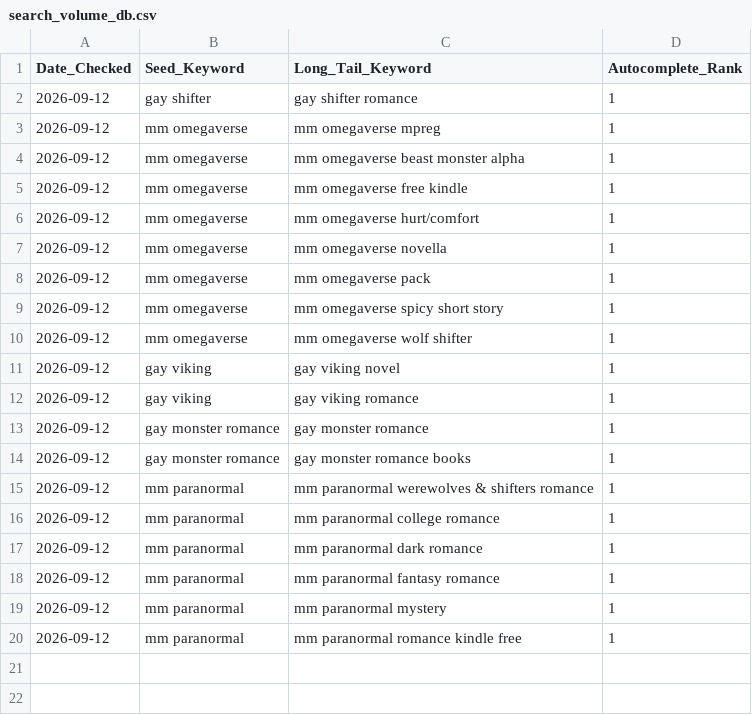
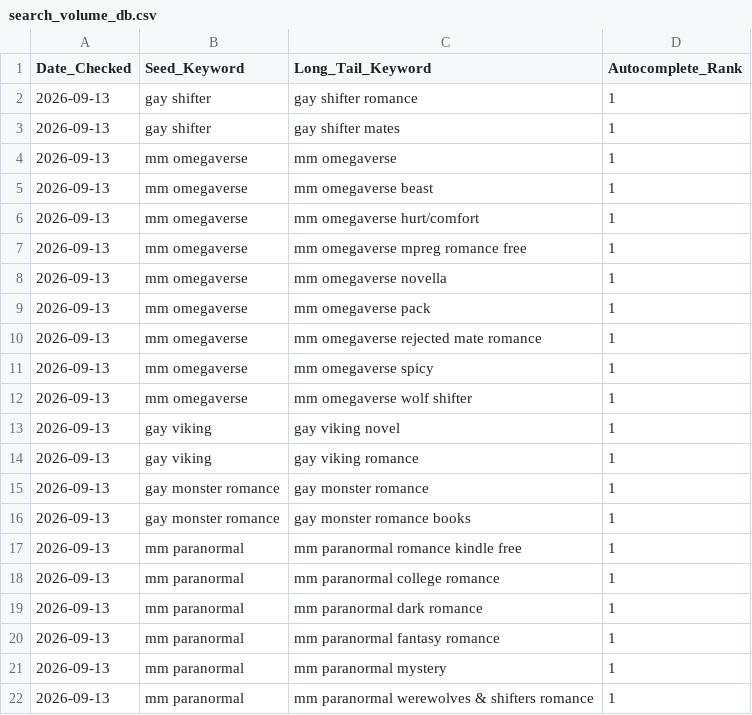
Before and after one commit to Detectiveyee/kdp-backend-data, a CSV file: search_volume_db.csv, drawn as a sheet.

Commit message:
Updated Keyword Search Volume: Sun Sep 13 03:01:41 UTC 2026

```diff
--- a/search_volume_db.csv
+++ b/search_volume_db.csv
@@ -1,20 +1,22 @@
 Date_Checked,Seed_Keyword,Long_Tail_Keyword,Autocomplete_Rank
-2026-09-12,gay shifter,gay shifter romance,1
-2026-09-12,mm omegaverse,mm omegaverse mpreg,1
-2026-09-12,mm omegaverse,mm omegaverse beast monster alpha,1
-2026-09-12,mm omegaverse,mm omegaverse free kindle,1
-2026-09-12,mm omegaverse,mm omegaverse hurt/comfort,1
-2026-09-12,mm omegaverse,mm omegaverse novella,1
-2026-09-12,mm omegaverse,mm omegaverse pack,1
-2026-09-12,mm omegaverse,mm omegaverse spicy short story,1
-2026-09-12,mm omegaverse,mm omegaverse wolf shifter,1
-2026-09-12,gay viking,gay viking novel,1
-2026-09-12,gay viking,gay viking romance,1
-2026-09-12,gay monster romance,gay monster romance,1
-2026-09-12,gay monster romance,gay monster romance books,1
-2026-09-12,mm paranormal,mm paranormal werewolves & shifters romance,1
-2026-09-12,mm paranormal,mm paranormal college romance,1
-2026-09-12,mm paranormal,mm paranormal dark romance,1
-2026-09-12,mm paranormal,mm paranormal fantasy romance,1
-2026-09-12,mm paranormal,mm paranormal mystery,1
-2026-09-12,mm paranormal,mm paranormal romance kindle free,1
+2026-09-13,gay shifter,gay shifter romance,1
+2026-09-13,gay shifter,gay shifter mates,1
+2026-09-13,mm omegaverse,mm omegaverse,1
+2026-09-13,mm omegaverse,mm omegaverse beast,1
+2026-09-13,mm omegaverse,mm omegaverse hurt/comfort,1
+2026-09-13,mm omegaverse,mm omegaverse mpreg romance free,1
+2026-09-13,mm omegaverse,mm omegaverse novella,1
+2026-09-13,mm omegaverse,mm omegaverse pack,1
+2026-09-13,mm omegaverse,mm omegaverse rejected mate romance,1
+2026-09-13,mm omegaverse,mm omegaverse spicy,1
+2026-09-13,mm omegaverse,mm omegaverse wolf shifter,1
+2026-09-13,gay viking,gay viking novel,1
+2026-09-13,gay viking,gay viking romance,1
+2026-09-13,gay monster romance,gay monster romance,1
+2026-09-13,gay monster romance,gay monster romance books,1
+2026-09-13,mm paranormal,mm paranormal romance kindle free,1
+2026-09-13,mm paranormal,mm paranormal college romance,1
+2026-09-13,mm paranormal,mm paranormal dark romance,1
+2026-09-13,mm paranormal,mm paranormal fantasy romance,1
+2026-09-13,mm paranormal,mm paranormal mystery,1
+2026-09-13,mm paranormal,mm paranormal werewolves & shifters romance,1
```
